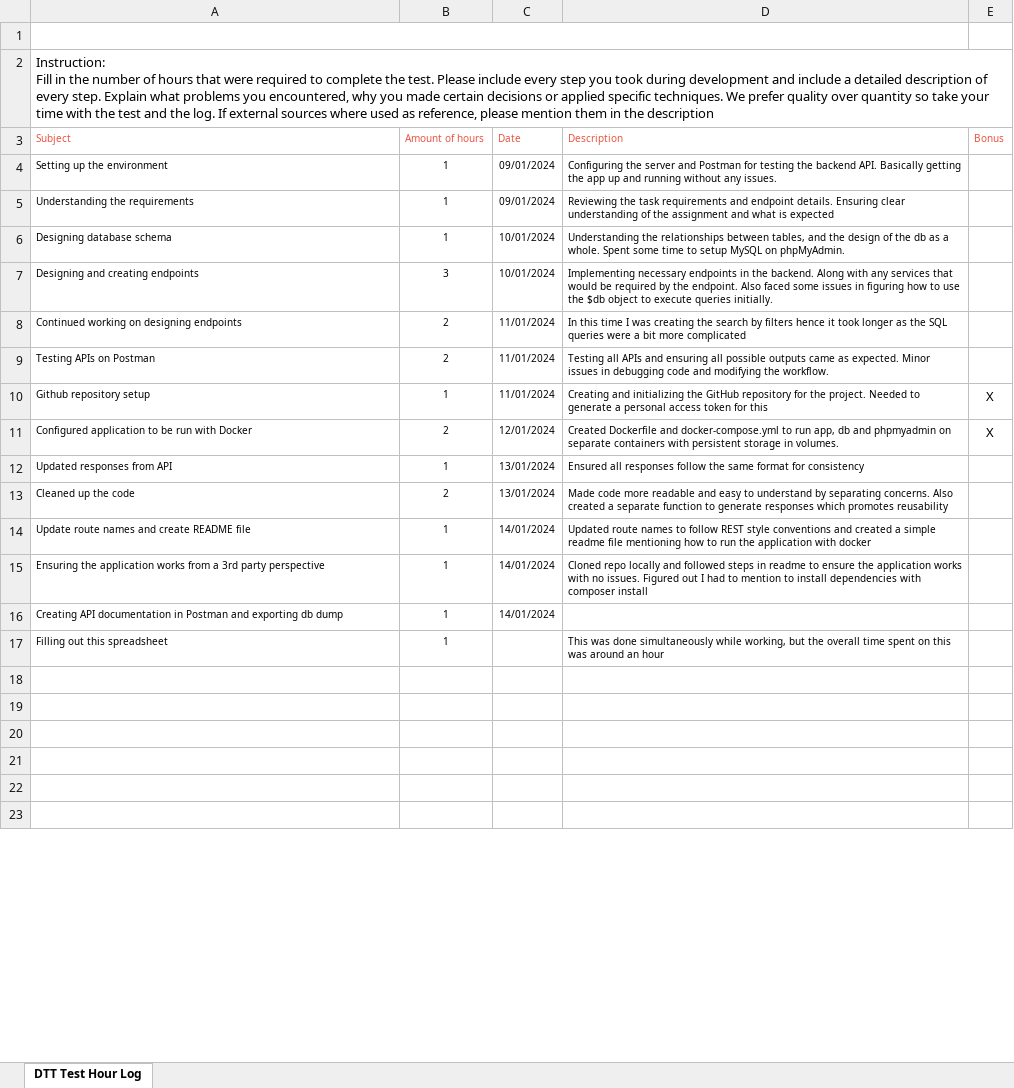
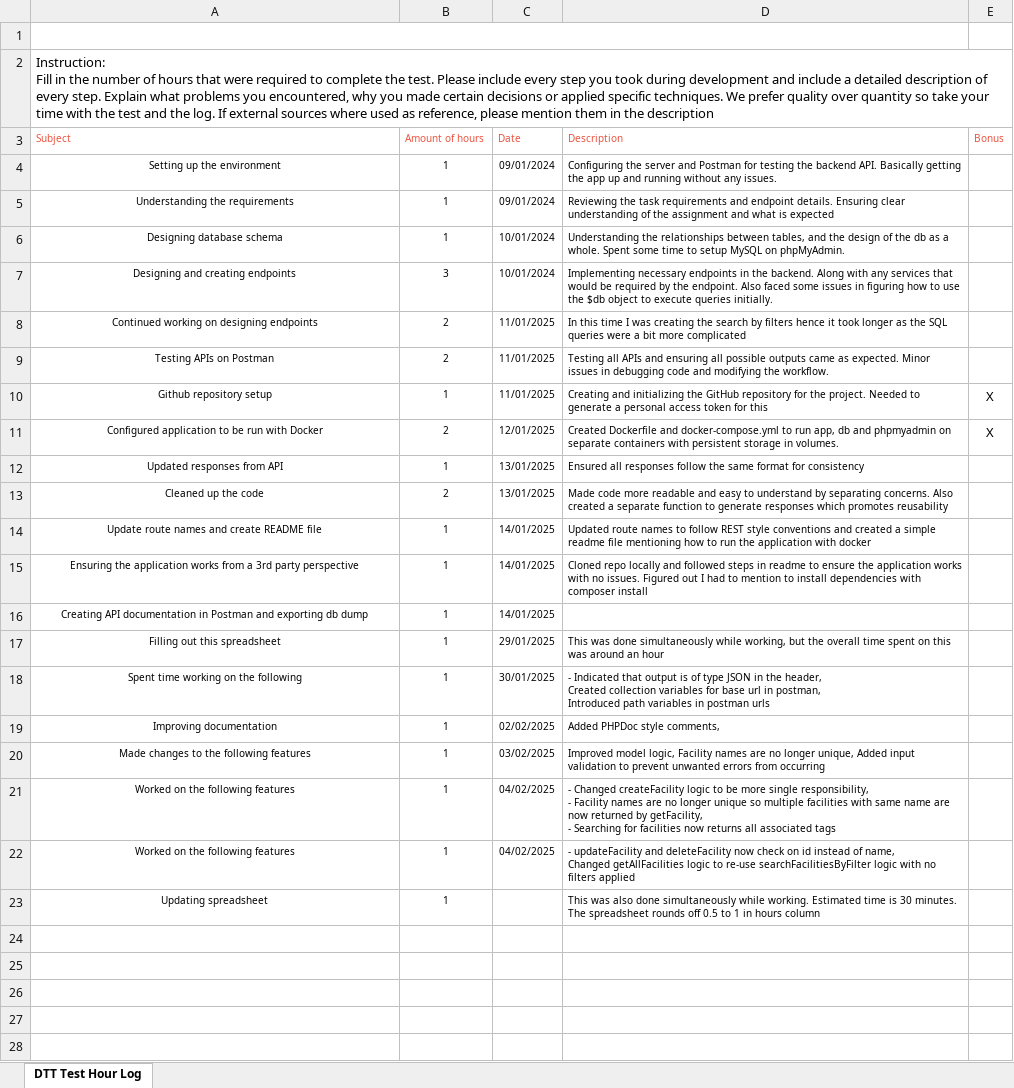
Before and after one commit to vishalkanteppa/Catering-Facilities-API, an Excel workbook: extraFiles/DTT-Assessment-Hour-Log.xlsx, sheet DTT Test Hour Log, drawn as a sheet; only a part is shown; the shorter side is filled out with more unchanged rows; values as stored, in another font and other column widths than the file's, no borders; charts and pictures not drawn; ↵ is a line break in a cell; the diff covers the shown part only; the diff names each change by its address in the sheet, - before the commit and + after, or states it on an @@ line.

```diff
--- a/extraFiles/DTT-Assessment-Hour-Log.xlsx (sheet DTT Test Hour Log)
+++ b/extraFiles/DTT-Assessment-Hour-Log.xlsx (sheet DTT Test Hour Log)
-A4:A17 alignment: left
+A4:A17 alignment: center
-C8:C10 (Date): 11/01/2024
+C8:C10 (Date): 11/01/2025
-C11 (Date): 12/01/2024
+C11 (Date): 12/01/2025
-C12:C13 (Date): 13/01/2024
+C12:C13 (Date): 13/01/2025
-C14:C16 (Date): 14/01/2024
+C14:C16 (Date): 14/01/2025
-C17 (Date): (empty)
+C17 (Date): 29/01/2025
+row 18: Spent time working on the following | 1 | 30/01/2025 | - Indicated that output is of type JSON in the header, ↵ Created collection variables for base url in postman, ↵ Introduced path variables in postman urls
+row 19: Improving documentation | 1 | 02/02/2025 | Added PHPDoc style comments,
+row 20: Made changes to the following features | 1 | 03/02/2025 | Improved model logic, Facility names are no longer unique, Added input validation to prevent unwanted errors from occurring
+row 21: Worked on the following features | 1 | 04/02/2025 | - Changed createFacility logic to be more single responsibility, ↵ - Facility names are no longer unique so multiple facilities with same name are now returned by getFacility, ↵ - Searching for facilities now returns all associated tags
+row 22: Worked on the following features | 1 | 04/02/2025 | - updateFacility and deleteFacility now check on id instead of name, ↵ Changed getAllFacilities logic to re-use searchFacilitiesByFilter logic with no filters applied
+row 23: Updating spreadsheet | 1 |  | This was also done simultaneously while working. Estimated time is 30 minutes. The spreadsheet rounds off 0.5 to 1 in hours column
```
Also changed, not shown: 6 removed rows, 1 edited cell and cell formats elsewhere in this sheet, 6 other files.
